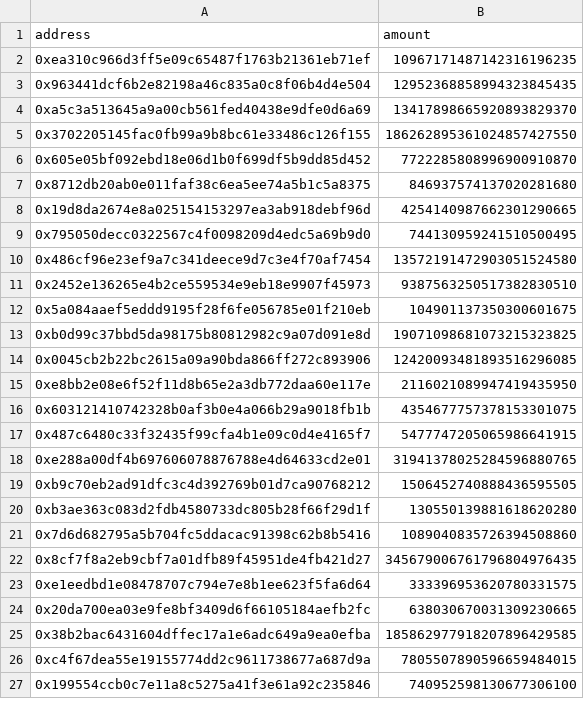
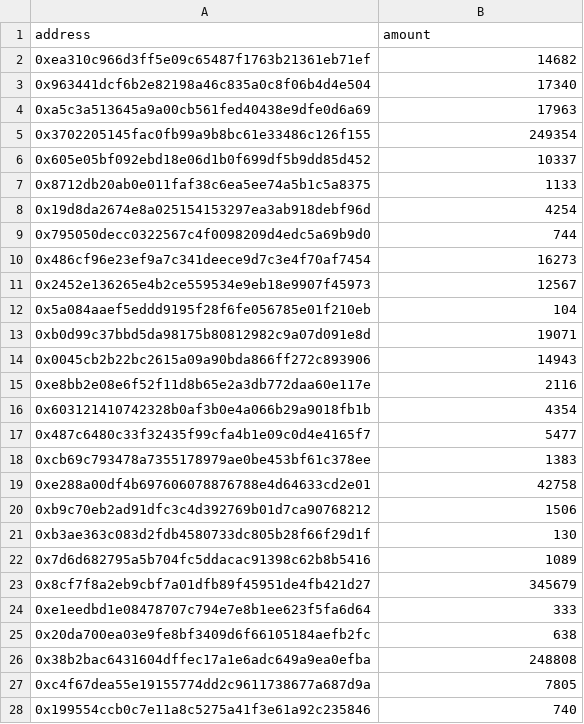
Before and after one commit to farther-fc/FARTHER, a CSV file: packages/backend/airdrops/production/liquidity-2024-08-28T00:00:00.000Z.csv, drawn as a sheet; only a part is shown; the diff covers the shown part only.

```diff
--- a/packages/backend/airdrops/production/liquidity-2024-08-28T00:00:00.000Z.csv
+++ b/packages/backend/airdrops/production/liquidity-2024-08-28T00:00:00.000Z.csv
@@ -1,27 +1,28 @@
 address,amount
-0xea310c966d3ff5e09c65487f1763b21361eb71ef,10967171487142316196235
-0x963441dcf6b2e82198a46c835a0c8f06b4d4e504,12952368858994323845435
-0xa5c3a513645a9a00cb561fed40438e9dfe0d6a69,13417898665920893829370
-0x3702205145fac0fb99a9b8bc61e33486c126f155,186262895361024857427550
-0x605e05bf092ebd18e06d1b0f699df5b9dd85d452,7722285808996900910870
-0x8712db20ab0e011faf38c6ea5ee74a5b1c5a8375,846937574137020281680
-0x19d8da2674e8a025154153297ea3ab918debf96d,4254140987662301290665
-0x795050decc0322567c4f0098209d4edc5a69b9d0,744130959241510500495
-0x486cf96e23ef9a7c341deece9d7c3e4f70af7454,13572191472903051524580
-0x2452e136265e4b2ce559534e9eb18e9907f45973,9387563250517382830510
-0x5a084aaef5eddd9195f28f6fe056785e01f210eb,104901137350300601675
-0xb0d99c37bbd5da98175b80812982c9a07d091e8d,19071098681073215323825
-0x0045cb2b22bc2615a09a90bda866ff272c893906,12420093481893516296085
-0xe8bb2e08e6f52f11d8b65e2a3db772daa60e117e,2116021089947419435950
-0x603121410742328b0af3b0e4a066b29a9018fb1b,4354677757378153301075
-0x487c6480c33f32435f99cfa4b1e09c0d4e4165f7,5477747205065986641915
-0xe288a00df4b697606078876788e4d64633cd2e01,31941378025284596880765
-0xb9c70eb2ad91dfc3c4d392769b01d7ca90768212,1506452740888436595505
-0xb3ae363c083d2fdb4580733dc805b28f66f29d1f,130550139881618620280
-0x7d6d682795a5b704fc5ddacac91398c62b8b5416,1089040835726394508860
-0x8cf7f8a2eb9cbf7a01dfb89f45951de4fb421d27,345679006761796804976435
-0xe1eedbd1e08478707c794e7e8b1ee623f5fa6d64,333396953620780331575
-0x20da700ea03e9fe8bf3409d6f66105184aefb2fc,638030670031309230665
-0x38b2bac6431604dffec17a1e6adc649a9ea0efba,185862977918207896429585
-0xc4f67dea55e19155774dd2c9611738677a687d9a,7805507890596659484015
-0x199554ccb0c7e11a8c5275a41f3e61a92c235846,740952598130677306100
+0xea310c966d3ff5e09c65487f1763b21361eb71ef,14682
+0x963441dcf6b2e82198a46c835a0c8f06b4d4e504,17340
+0xa5c3a513645a9a00cb561fed40438e9dfe0d6a69,17963
+0x3702205145fac0fb99a9b8bc61e33486c126f155,249354
+0x605e05bf092ebd18e06d1b0f699df5b9dd85d452,10337
+0x8712db20ab0e011faf38c6ea5ee74a5b1c5a8375,1133
+0x19d8da2674e8a025154153297ea3ab918debf96d,4254
+0x795050decc0322567c4f0098209d4edc5a69b9d0,744
+0x486cf96e23ef9a7c341deece9d7c3e4f70af7454,16273
+0x2452e136265e4b2ce559534e9eb18e9907f45973,12567
+0x5a084aaef5eddd9195f28f6fe056785e01f210eb,104
+0xb0d99c37bbd5da98175b80812982c9a07d091e8d,19071
+0x0045cb2b22bc2615a09a90bda866ff272c893906,14943
+0xe8bb2e08e6f52f11d8b65e2a3db772daa60e117e,2116
+0x603121410742328b0af3b0e4a066b29a9018fb1b,4354
+0x487c6480c33f32435f99cfa4b1e09c0d4e4165f7,5477
+0xcb69c793478a7355178979ae0be453bf61c378ee,1383
+0xe288a00df4b697606078876788e4d64633cd2e01,42758
+0xb9c70eb2ad91dfc3c4d392769b01d7ca90768212,1506
+0xb3ae363c083d2fdb4580733dc805b28f66f29d1f,130
+0x7d6d682795a5b704fc5ddacac91398c62b8b5416,1089
+0x8cf7f8a2eb9cbf7a01dfb89f45951de4fb421d27,345679
+0xe1eedbd1e08478707c794e7e8b1ee623f5fa6d64,333
+0x20da700ea03e9fe8bf3409d6f66105184aefb2fc,638
+0x38b2bac6431604dffec17a1e6adc649a9ea0efba,248808
+0xc4f67dea55e19155774dd2c9611738677a687d9a,7805
+0x199554ccb0c7e11a8c5275a41f3e61a92c235846,740
```
Also changed, not shown: 1 removed row and 2 edited cells elsewhere in this file, 7 other files.
